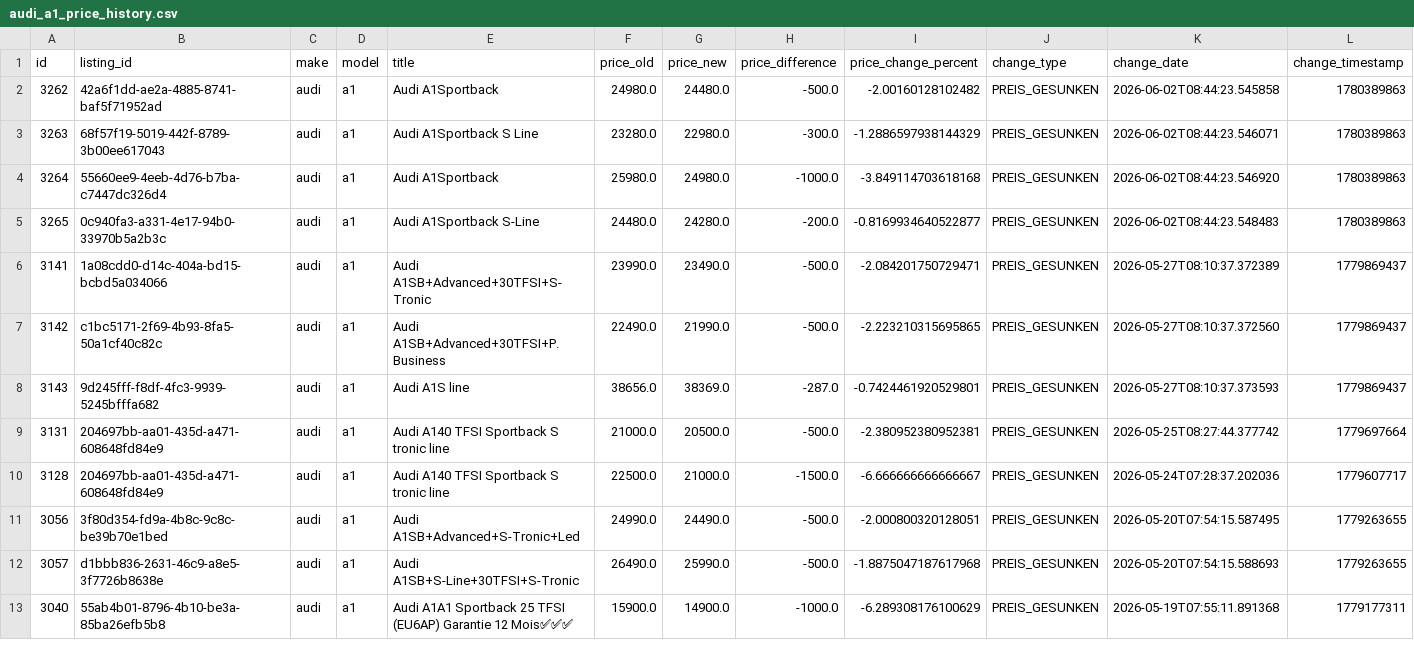
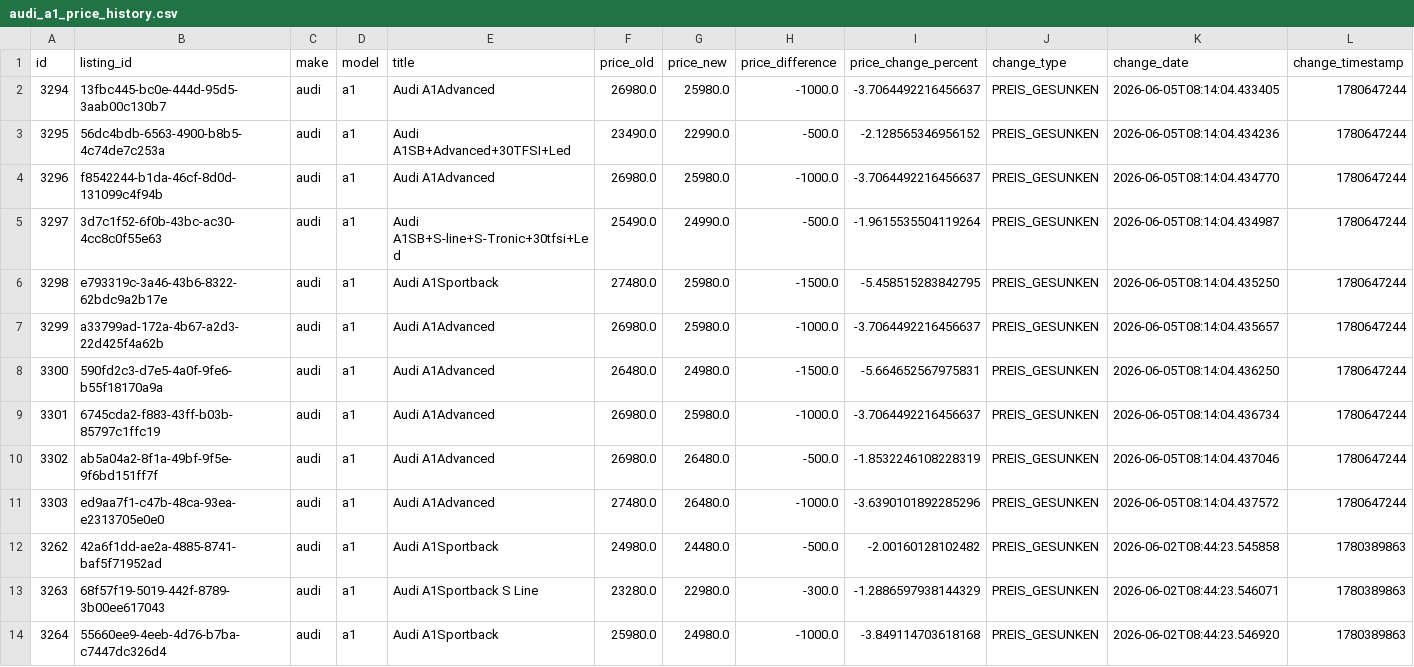
Before and after one commit to masterries/AutoAnalyse, a CSV file: scrapper/data/audi_a1_price_history.csv, drawn as a sheet; only a part is shown; the shorter side is filled out with more unchanged rows; rows hold the shown columns only; the diff names each change by its address in the sheet, - before the commit and + after, or states it on an @@ line.

```diff
--- a/scrapper/data/audi_a1_price_history.csv
+++ b/scrapper/data/audi_a1_price_history.csv
+row 2: 3294 | 13fbc445-bc0e-444d-95d5-3aab00c130b7 | audi | a1 | Audi A1Advanced | 26980.0 | 25980.0 | -1000.0 | -3.7064492216456637 | PREIS_GESUNKEN | 2026-06-05T08:14:04.433405 | 1780647244
+row 3: 3295 | 56dc4bdb-6563-4900-b8b5-4c74de7c253a | audi | a1 | Audi A1SB+Advanced+30TFSI+Led | 23490.0 | 22990.0 | -500.0 | -2.128565346956152 | PREIS_GESUNKEN | 2026-06-05T08:14:04.434236 | 1780647244
+row 4: 3296 | f8542244-b1da-46cf-8d0d-131099c4f94b | audi | a1 | Audi A1Advanced | 26980.0 | 25980.0 | -1000.0 | -3.7064492216456637 | PREIS_GESUNKEN | 2026-06-05T08:14:04.434770 | 1780647244
+row 5: 3297 | 3d7c1f52-6f0b-43bc-ac30-4cc8c0f55e63 | audi | a1 | Audi A1SB+S-line+S-Tronic+30tfsi+Led | 25490.0 | 24990.0 | -500.0 | -1.9615535504119264 | PREIS_GESUNKEN | 2026-06-05T08:14:04.434987 | 1780647244
+row 6: 3298 | e793319c-3a46-43b6-8322-62bdc9a2b17e | audi | a1 | Audi A1Sportback | 27480.0 | 25980.0 | -1500.0 | -5.458515283842795 | PREIS_GESUNKEN | 2026-06-05T08:14:04.435250 | 1780647244
+row 7: 3299 | a33799ad-172a-4b67-a2d3-22d425f4a62b | audi | a1 | Audi A1Advanced | 26980.0 | 25980.0 | -1000.0 | -3.7064492216456637 | PREIS_GESUNKEN | 2026-06-05T08:14:04.435657 | 1780647244
+row 8: 3300 | 590fd2c3-d7e5-4a0f-9fe6-b55f18170a9a | audi | a1 | Audi A1Advanced | 26480.0 | 24980.0 | -1500.0 | -5.664652567975831 | PREIS_GESUNKEN | 2026-06-05T08:14:04.436250 | 1780647244
+row 9: 3301 | 6745cda2-f883-43ff-b03b-85797c1ffc19 | audi | a1 | Audi A1Advanced | 26980.0 | 25980.0 | -1000.0 | -3.7064492216456637 | PREIS_GESUNKEN | 2026-06-05T08:14:04.436734 | 1780647244
+row 10: 3302 | ab5a04a2-8f1a-49bf-9f5e-9f6bd151ff7f | audi | a1 | Audi A1Advanced | 26980.0 | 26480.0 | -500.0 | -1.8532246108228319 | PREIS_GESUNKEN | 2026-06-05T08:14:04.437046 | 1780647244
+row 11: 3303 | ed9aa7f1-c47b-48ca-93ea-e2313705e0e0 | audi | a1 | Audi A1Advanced | 27480.0 | 26480.0 | -1000.0 | -3.6390101892285296 | PREIS_GESUNKEN | 2026-06-05T08:14:04.437572 | 1780647244
```
Also changed, not shown: scrapper/data/audi_a3_listings.csv, scrapper/data/audi_a3_price_history.csv, 55 other files.
